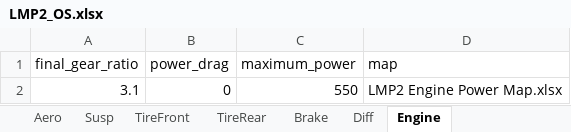
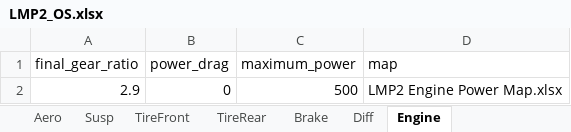
Before and after one commit to pedrocalorio/LaptimeSimOCP, an Excel workbook: +Model/LMP2_OS.xlsx, sheet Engine, drawn as a sheet; values as stored, in another font and other column widths than the file's, no borders; the diff names each change by its address in the sheet, - before the commit and + after, or states it on an @@ line.

```diff
--- a/+Model/LMP2_OS.xlsx (sheet Engine)
+++ b/+Model/LMP2_OS.xlsx (sheet Engine)
-A2 (final_gear_ratio): 3.1
+A2 (final_gear_ratio): 2.9
-C2 (maximum_power): 550
+C2 (maximum_power): 500
```
Also changed, not shown: sheet MassInertia, sheet Susp, sheet Aero, 27 other files.
